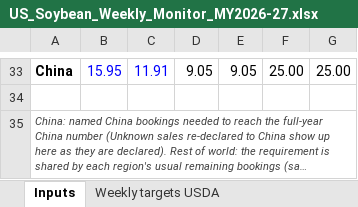
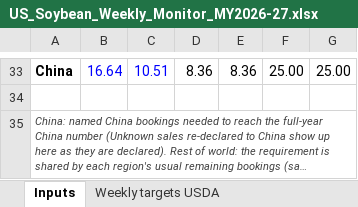
Before and after one commit to gg1980-coder/claude, an Excel workbook: export-sales/US_Soybean_Weekly_Monitor_MY2026-27.xlsx, sheet Inputs, drawn as a sheet; only a part is shown, gaps mark what is left out; long unchanged cells end in …; values as stored, in another font and other column widths than the file's, no borders; the diff covers the shown part only; the diff names each change by its address in the sheet, - before the commit and + after, or states it on an @@ line.

```diff
--- a/export-sales/US_Soybean_Weekly_Monitor_MY2026-27.xlsx (sheet Inputs)
+++ b/export-sales/US_Soybean_Weekly_Monitor_MY2026-27.xlsx (sheet Inputs)
-B33: 15.95
+B33: 16.64
-C33: 11.91
+C33: 10.51
-D33: 9.05
+D33: 8.36
-E33: 9.05
+E33: 8.36
```
Also changed, not shown: 4 added rows, 4 removed rows and 51 edited cells elsewhere in this sheet, sheet Weekly targets USDA, sheet Weekly targets desk, sheet Shapes (data), sheet Tracker, formulas that keep their value, charts or pictures, export-sales/US_vs_Brazil_Soybean_Origin_Switching.xlsx, 15 other files.
